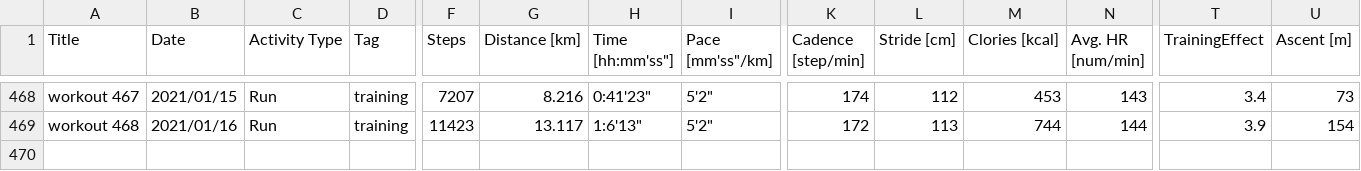
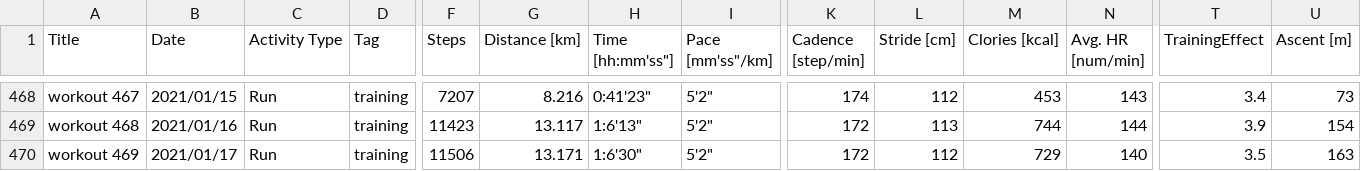
Before and after one commit to satomshr/jog_data, a CSV file: data/total_data.csv, drawn as a sheet; only a part is shown, gaps mark what is left out; rows hold the shown columns only; the diff names each change by its address in the sheet, - before the commit and + after, or states it on an @@ line.

```diff
--- a/data/total_data.csv
+++ b/data/total_data.csv
+row 470: workout 469 | 2021/01/17 | Run | training | 11506 | 13.171 | 1:6'30" | 5'2" | 172 | 112 | 729 | 140 | 3.5 | 163
```
Also changed, not shown: 1 other file.
